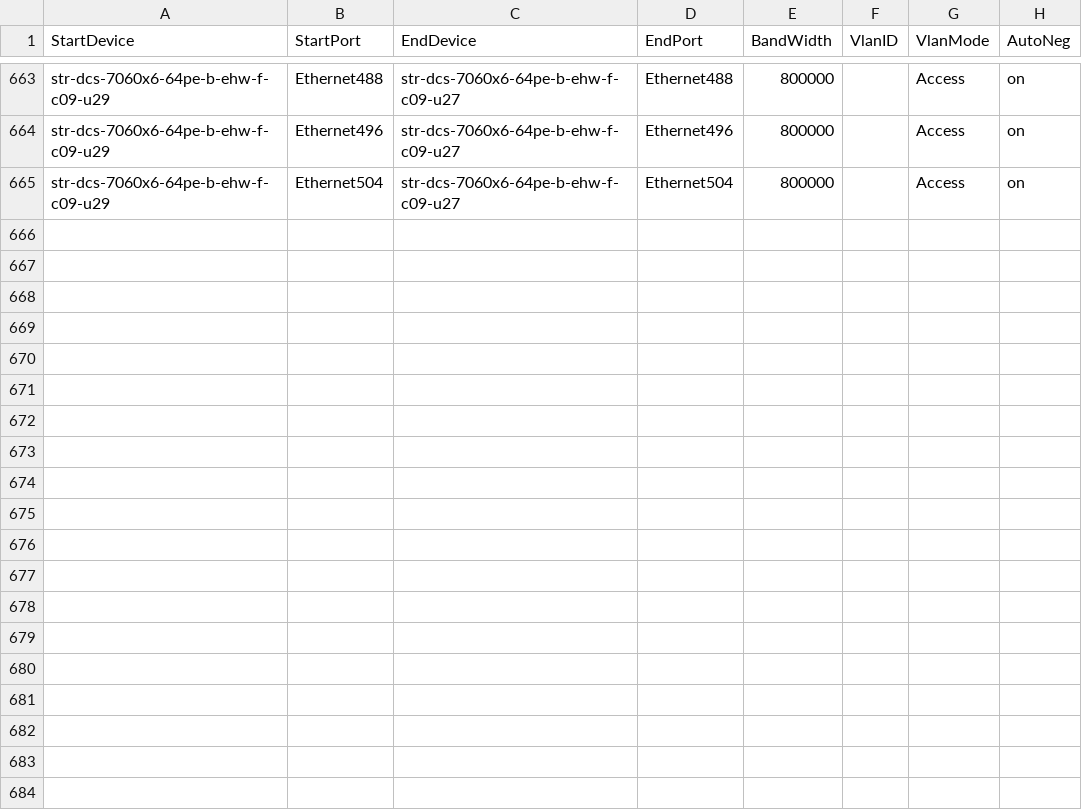
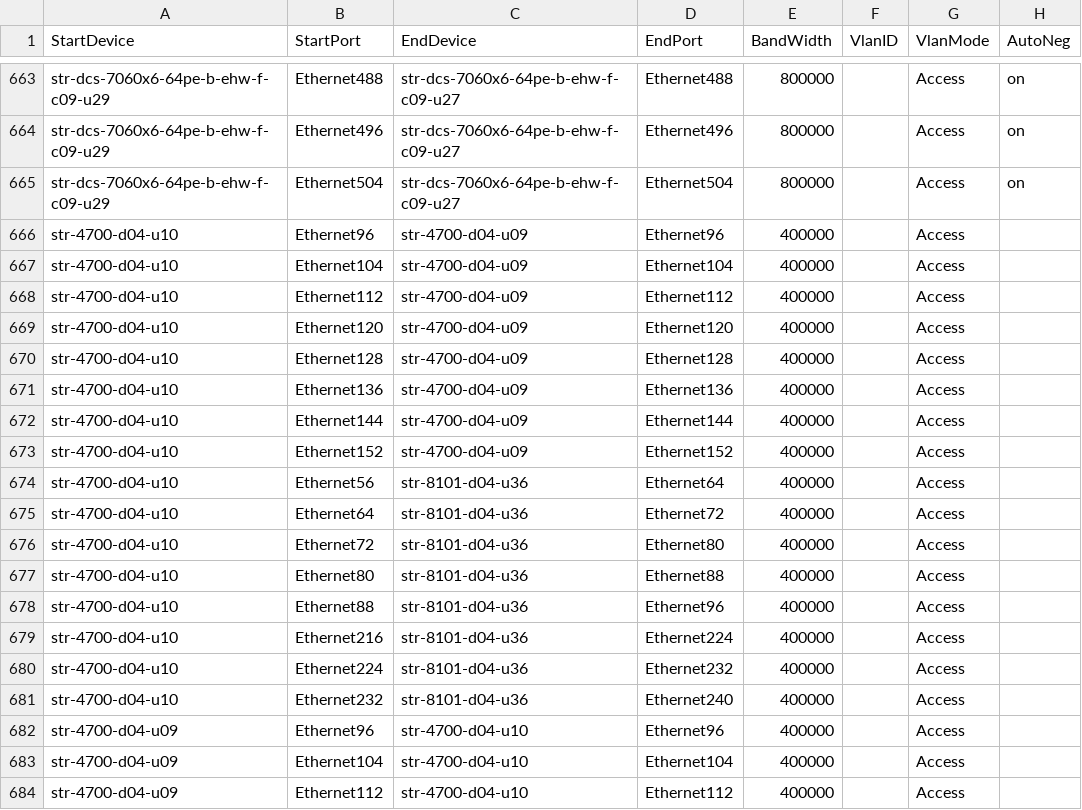
Before and after one commit to Pterosaur/sonic-mgmt, a CSV file: ansible/files/sonic_str_links.csv, drawn as a sheet; only a part is shown, gaps mark what is left out; the diff covers the shown part only; the diff names each change by its address in the sheet, - before the commit and + after, or states it on an @@ line.

```diff
--- a/ansible/files/sonic_str_links.csv
+++ b/ansible/files/sonic_str_links.csv
+row 666: str-4700-d04-u10 | Ethernet96 | str-4700-d04-u09 | Ethernet96 | 400000 |  | Access
+row 667: str-4700-d04-u10 | Ethernet104 | str-4700-d04-u09 | Ethernet104 | 400000 |  | Access
+row 668: str-4700-d04-u10 | Ethernet112 | str-4700-d04-u09 | Ethernet112 | 400000 |  | Access
+row 669: str-4700-d04-u10 | Ethernet120 | str-4700-d04-u09 | Ethernet120 | 400000 |  | Access
+row 670: str-4700-d04-u10 | Ethernet128 | str-4700-d04-u09 | Ethernet128 | 400000 |  | Access
+row 671: str-4700-d04-u10 | Ethernet136 | str-4700-d04-u09 | Ethernet136 | 400000 |  | Access
+row 672: str-4700-d04-u10 | Ethernet144 | str-4700-d04-u09 | Ethernet144 | 400000 |  | Access
+row 673: str-4700-d04-u10 | Ethernet152 | str-4700-d04-u09 | Ethernet152 | 400000 |  | Access
+row 674: str-4700-d04-u10 | Ethernet56 | str-8101-d04-u36 | Ethernet64 | 400000 |  | Access
+row 675: str-4700-d04-u10 | Ethernet64 | str-8101-d04-u36 | Ethernet72 | 400000 |  | Access
+row 676: str-4700-d04-u10 | Ethernet72 | str-8101-d04-u36 | Ethernet80 | 400000 |  | Access
+row 677: str-4700-d04-u10 | Ethernet80 | str-8101-d04-u36 | Ethernet88 | 400000 |  | Access
+row 678: str-4700-d04-u10 | Ethernet88 | str-8101-d04-u36 | Ethernet96 | 400000 |  | Access
+row 679: str-4700-d04-u10 | Ethernet216 | str-8101-d04-u36 | Ethernet224 | 400000 |  | Access
+row 680: str-4700-d04-u10 | Ethernet224 | str-8101-d04-u36 | Ethernet232 | 400000 |  | Access
+row 681: str-4700-d04-u10 | Ethernet232 | str-8101-d04-u36 | Ethernet240 | 400000 |  | Access
+row 682: str-4700-d04-u09 | Ethernet96 | str-4700-d04-u10 | Ethernet96 | 400000 |  | Access
+row 683: str-4700-d04-u09 | Ethernet104 | str-4700-d04-u10 | Ethernet104 | 400000 |  | Access
+row 684: str-4700-d04-u09 | Ethernet112 | str-4700-d04-u10 | Ethernet112 | 400000 |  | Access
```
Also changed, not shown: 13 added rows elsewhere in this file, ansible/files/sonic_ixia_links.csv, ansible/files/sonic_str3_devices.csv, 53 other files.
